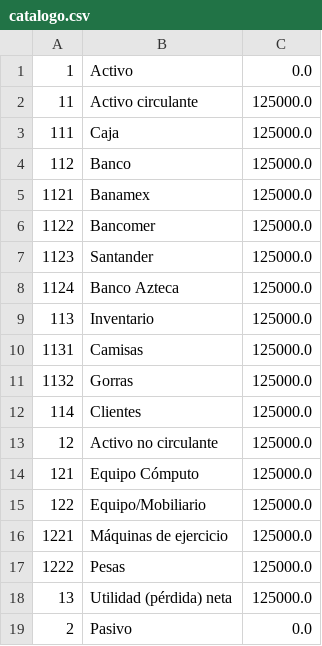
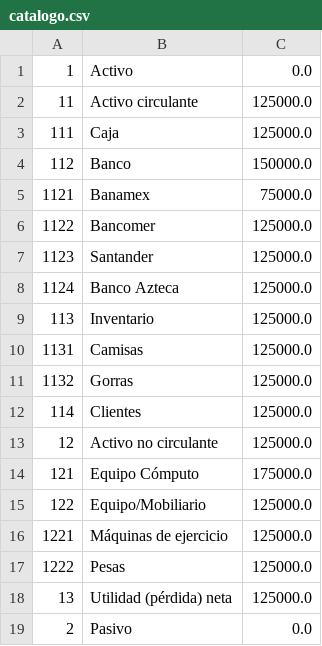
Before and after one commit to Edescal/Programa_Contable, a CSV file: Data/catalogo.csv, drawn as a sheet; only a part is shown; the diff names each change by its address in the sheet, - before the commit and + after, or states it on an @@ line.

```diff
--- a/Data/catalogo.csv
+++ b/Data/catalogo.csv
-C4: 125000.0
+C4: 150000.0
-C5: 125000.0
+C5: 75000.0
-C14: 125000.0
+C14: 175000.0
```
Also changed, not shown: 12 other files.
